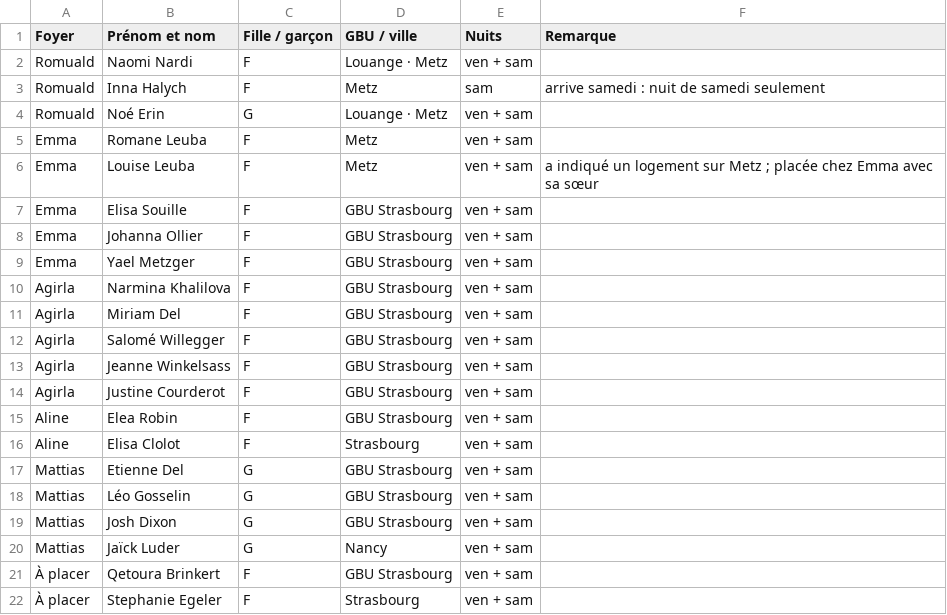
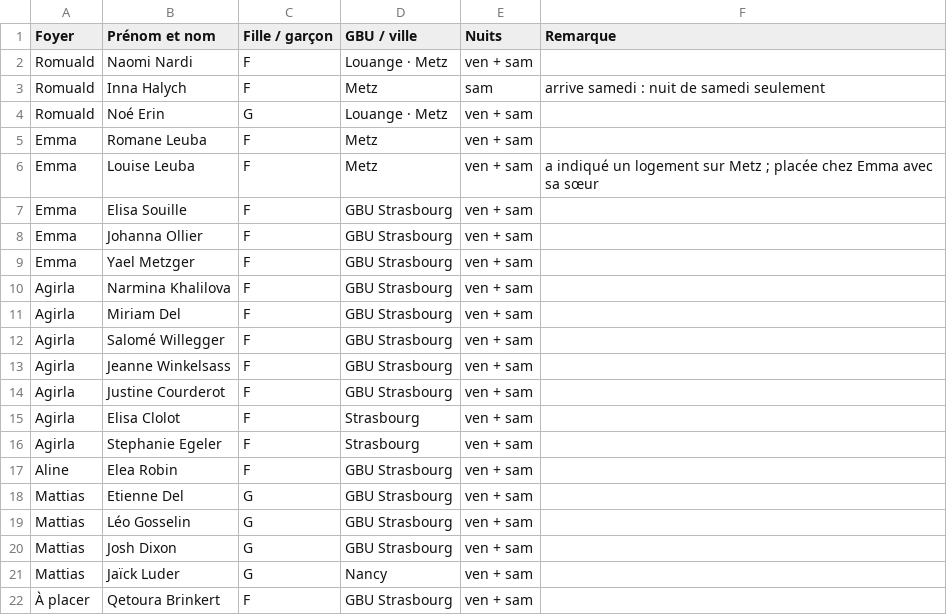
Before and after one commit to Obstraqueur/weekend-grand-est, a CSV file: hebergement/repartition.csv, drawn as a sheet; removed rows and columns are numbered as before the commit, all else as after; the diff names each change by its address in the sheet, - before the commit and + after, or states it on an @@ line.

```diff
--- a/hebergement/repartition.csv
+++ b/hebergement/repartition.csv
+row 15: Agirla | Elisa Clolot | F | Strasbourg | ven + sam
+row 16: Agirla | Stephanie Egeler | F | Strasbourg | ven + sam
-row 16: Aline | Elisa Clolot | F | Strasbourg | ven + sam
-row 22: À placer | Stephanie Egeler | F | Strasbourg | ven + sam
```
Also changed, not shown: 1 other file.
